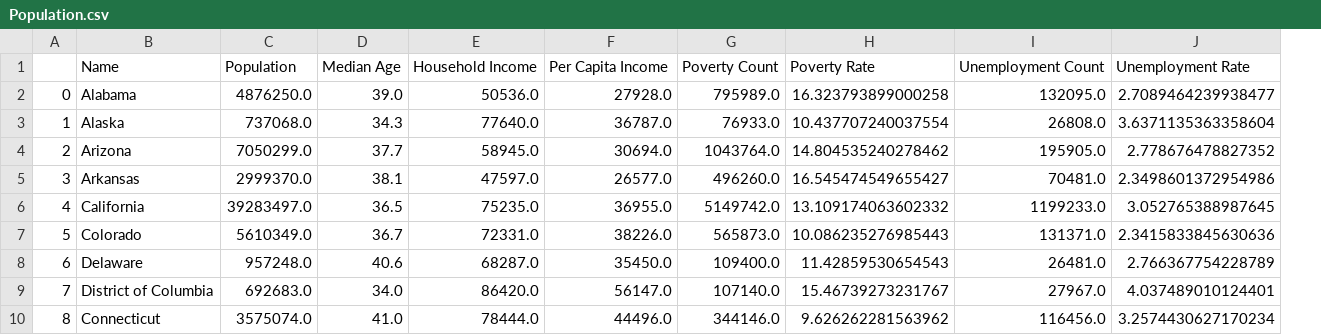
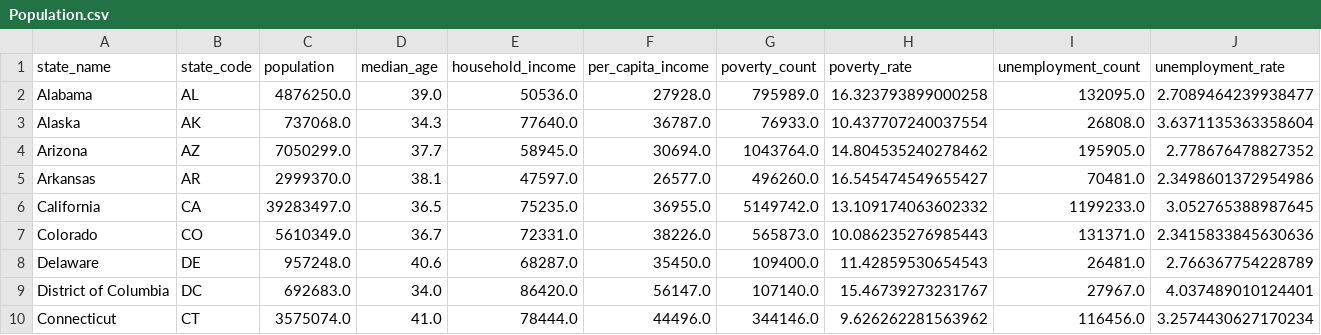
Before and after one commit to AnneNiemiec/Project_One, a CSV file: data_manipulation/clean_data/Population.csv, drawn as a sheet; only a part is shown; removed rows and columns are numbered as before the commit, all else as after; the diff names each change by its address in the sheet, - before the commit and + after, or states it on an @@ line.

```diff
--- a/data_manipulation/clean_data/Population.csv
+++ b/data_manipulation/clean_data/Population.csv
-column A, rows 2-10: 0 | 1 | 2 | 3 | 4 | 5 | 6 | 7 | 8
+column B, rows 2-10: AL | AK | AZ | AR | CA | CO | DE | DC | CT
-row 1:  | Name | Population | Median Age | Household Income | Per Capita Income | Poverty Count | Poverty Rate | Unemployment Count | Unemployment Rate
+row 1: state_name | state_code | population | median_age | household_income | per_capita_income | poverty_count | poverty_rate | unemployment_count | unemployment_rate
```
Also changed, not shown: data_manipulation/clean_data/Combined_Vaccine_df.csv, 8 other files.
